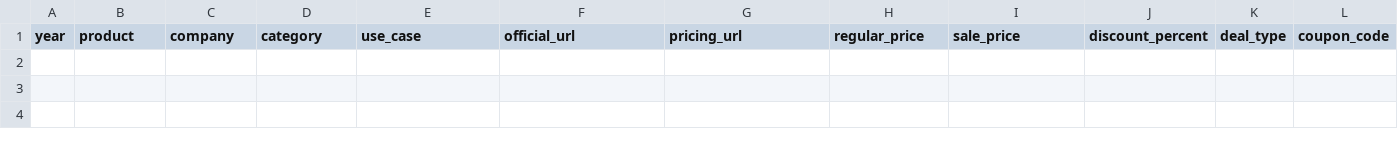
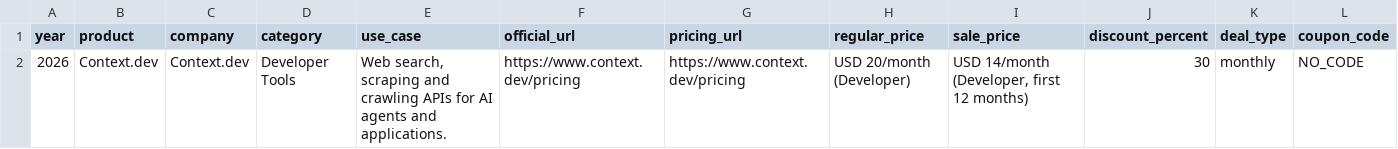
Before and after one commit to Anil-matcha/ai-black-friday-cyber-monday-deals, a CSV file: data/deals.csv, drawn as a sheet; only a part is shown; rows hold the shown columns only; the diff names each change by its address in the sheet, - before the commit and + after, or states it on an @@ line.

Commit message:
Add Context.dev Black Friday 2026 deal

```diff
--- a/data/deals.csv
+++ b/data/deals.csv
+row 2: 2026 | Context.dev | Context.dev | Developer Tools | Web search, scraping and crawling APIs for AI agents and applications. | https://www.context.dev/pricing | https://www.context.dev/pricing | USD 20/month (Developer) | USD 14/month (Developer, first 12 months) | 30 | monthly | NO_CODE
```
